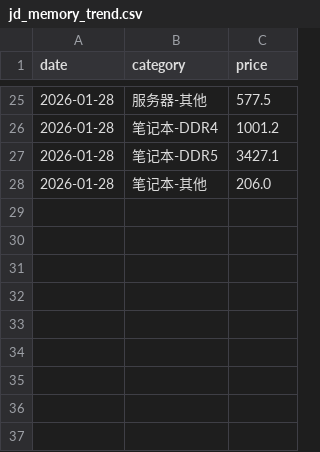
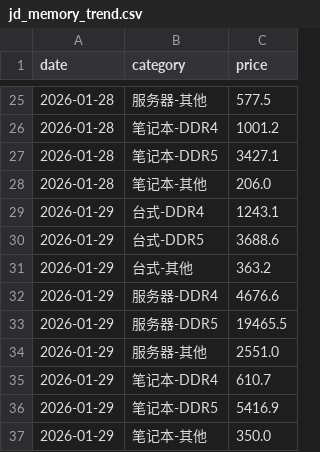
Before and after one commit to 1XW1nDX1/MyBlog, a CSV file: Crawler/data_storage/jd_memory_trend.csv, drawn as a sheet; only a part is shown, gaps mark what is left out; the diff names each change by its address in the sheet, - before the commit and + after, or states it on an @@ line.

```diff
--- a/Crawler/data_storage/jd_memory_trend.csv
+++ b/Crawler/data_storage/jd_memory_trend.csv
+row 29: 2026-01-29 | 台式-DDR4 | 1243.1
+row 30: 2026-01-29 | 台式-DDR5 | 3688.6
+row 31: 2026-01-29 | 台式-其他 | 363.2
+row 32: 2026-01-29 | 服务器-DDR4 | 4676.6
+row 33: 2026-01-29 | 服务器-DDR5 | 19465.5
+row 34: 2026-01-29 | 服务器-其他 | 2551.0
+row 35: 2026-01-29 | 笔记本-DDR4 | 610.7
+row 36: 2026-01-29 | 笔记本-DDR5 | 5416.9
+row 37: 2026-01-29 | 笔记本-其他 | 350.0
```
Also changed, not shown: Crawler/data_storage/jd_memory_raw.csv, 1 other file.
